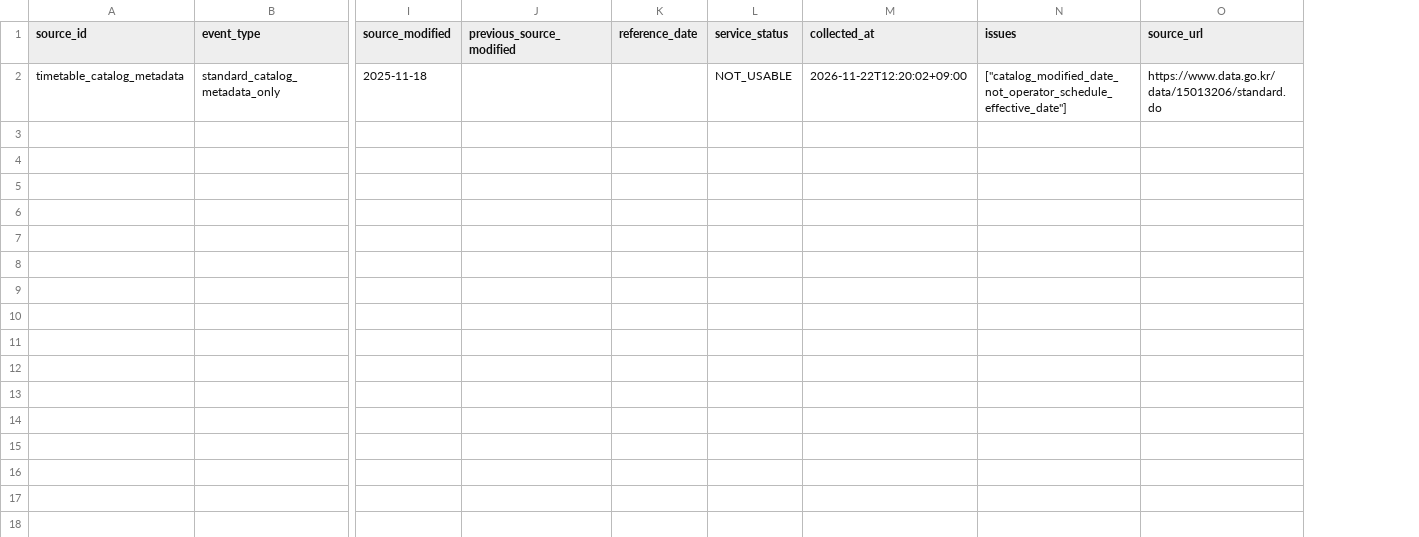
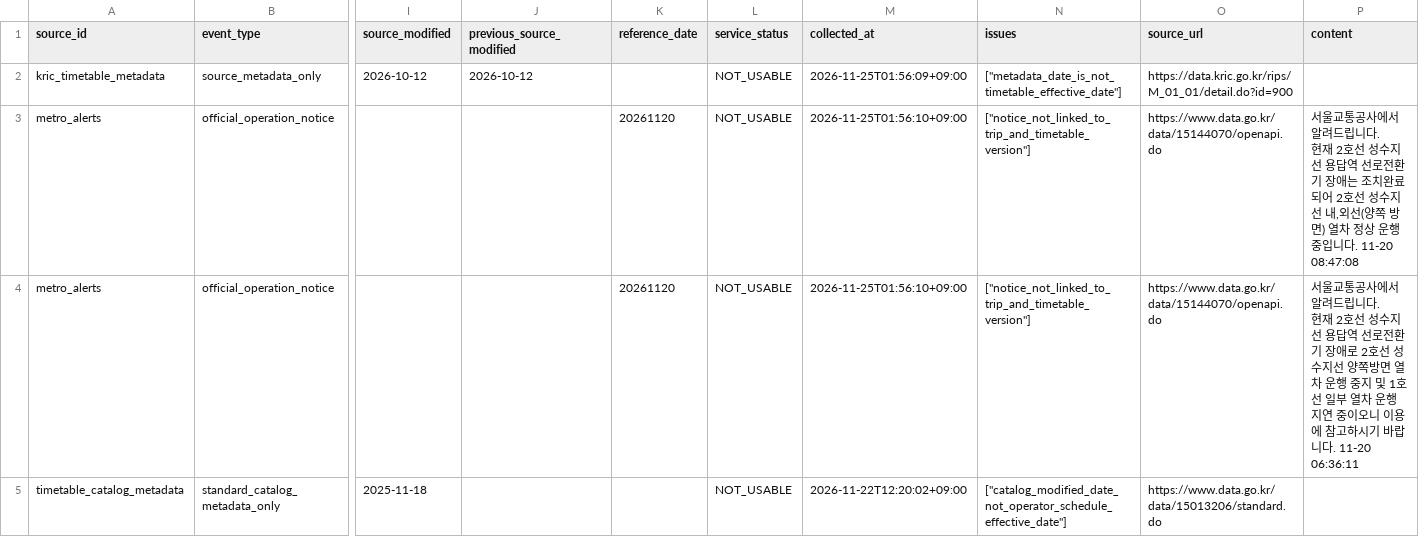
Before and after one commit to meaningGitt/Subway_crawler, a CSV file: missing-data/new/timetable_updates.csv, drawn as a sheet; only a part is shown, gaps mark what is left out; addresses are those after the commit; rows hold the shown columns only; ↵ is a line break in a cell; the diff names each change by its address in the sheet, - before the commit and + after, or states it on an @@ line.

```diff
--- a/missing-data/new/timetable_updates.csv
+++ b/missing-data/new/timetable_updates.csv
+column P (content), empty
+row 2: kric_timetable_metadata | source_metadata_only | 2026-10-12 | 2026-10-12 |  | NOT_USABLE | 2026-11-25T01:56:09+09:00 | ["metadata_date_is_not_timetable_effective_date"] | https://data.kric.go.kr/rips/M_01_01/detail.do?id=900
+row 3: metro_alerts | official_operation_notice |  |  | 20261120 | NOT_USABLE | 2026-11-25T01:56:10+09:00 | ["notice_not_linked_to_trip_and_timetable_version"] | https://www.data.go.kr/data/15144070/openapi.do | 서울교통공사에서 알려드립니다. ↵ 현재 2호선 성수지선 용답역 선로전환기 장애는 조치완료되어 2호선 성수지선 내,외선(양쪽 방면) 열차 정상 운행 중입니다. 11-20 08:47:08
+row 4: metro_alerts | official_operation_notice |  |  | 20261120 | NOT_USABLE | 2026-11-25T01:56:10+09:00 | ["notice_not_linked_to_trip_and_timetable_version"] | https://www.data.go.kr/data/15144070/openapi.do | 서울교통공사에서 알려드립니다. ↵ 현재 2호선 성수지선 용답역 선로전환기 장애로 2호선 성수지선 양쪽방면 열차 운행 중지 및 1호선 일부 열차 운행 지연 중이오니 이용에 참고하시기 바랍니다. 11-20 06:36:11
```
Also changed, not shown: missing-data/quarantine/timetable_updates.csv, missing-data/reports/collection_failures.csv, 11 other files.
